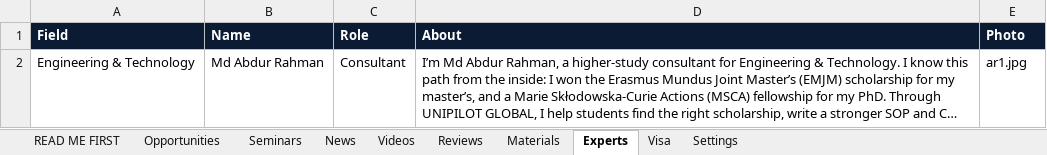
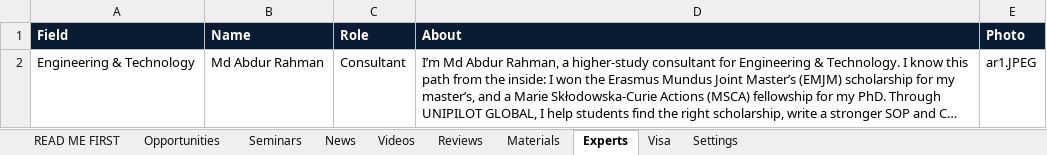
Before and after one commit to unipilotglobal/unipilotglobal, an Excel workbook: content.xlsx, sheet Experts, drawn as a sheet; long unchanged cells end in …; values as stored, in another font and other column widths than the file's, no borders; the diff names each change by its address in the sheet, - before the commit and + after, or states it on an @@ line.

Commit message:
content.xlsx

```diff
--- a/content.xlsx (sheet Experts)
+++ b/content.xlsx (sheet Experts)
-E2 (Photo): ar1.jpg
+E2 (Photo): ar1.JPEG
```
